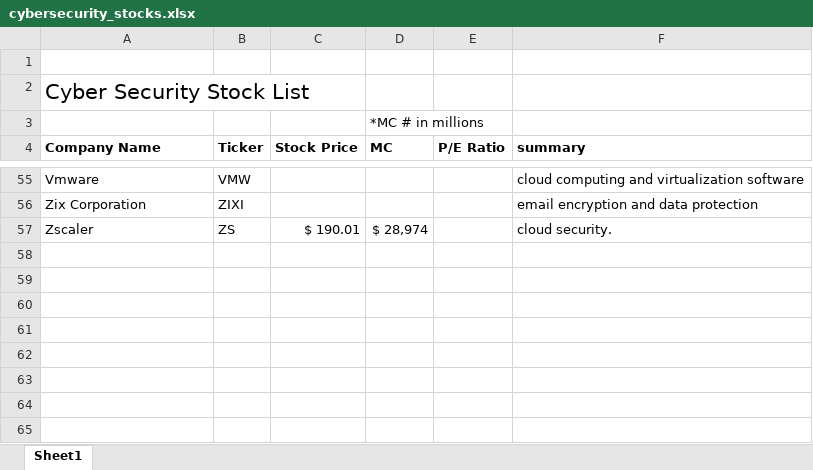
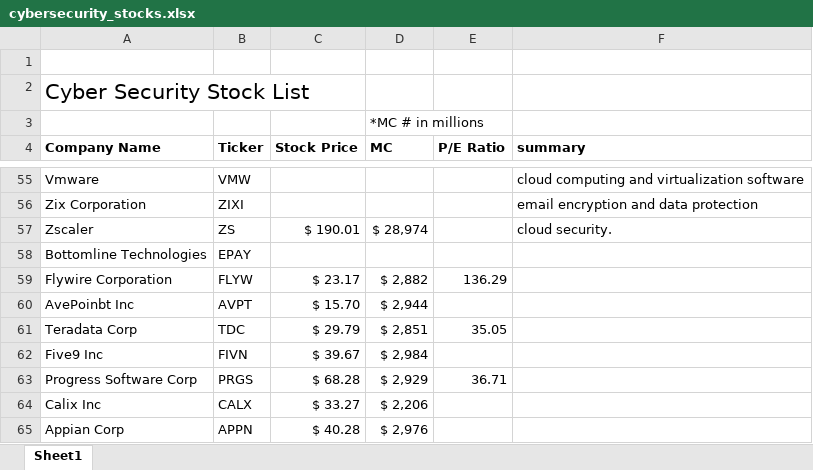
Before and after one commit to jacharles1/financialmodels, an Excel workbook: cybersecurity_stocks.xlsx, sheet Sheet1, drawn as a sheet; only a part is shown, gaps mark what is left out; values as stored, in another font and other column widths than the file's, no borders; the diff names each change by its address in the sheet, - before the commit and + after, or states it on an @@ line.

```diff
--- a/cybersecurity_stocks.xlsx (sheet Sheet1)
+++ b/cybersecurity_stocks.xlsx (sheet Sheet1)
+row 58: Bottomline Technologies | EPAY
+row 59: Flywire Corporation | FLYW | $ 23.17 | $ 2,882 | 136.29
+row 60: AvePoinbt Inc | AVPT | $ 15.70 | $ 2,944
+row 61: Teradata Corp | TDC | $ 29.79 | $ 2,851 | 35.05
+row 62: Five9 Inc | FIVN | $ 39.67 | $ 2,984
+row 63: Progress Software Corp | PRGS | $ 68.28 | $ 2,929 | 36.71
+row 64: Calix Inc | CALX | $ 33.27 | $ 2,206
+row 65: Appian Corp | APPN | $ 40.28 | $ 2,976
```
Also changed, not shown: rapid7.xlsx.
